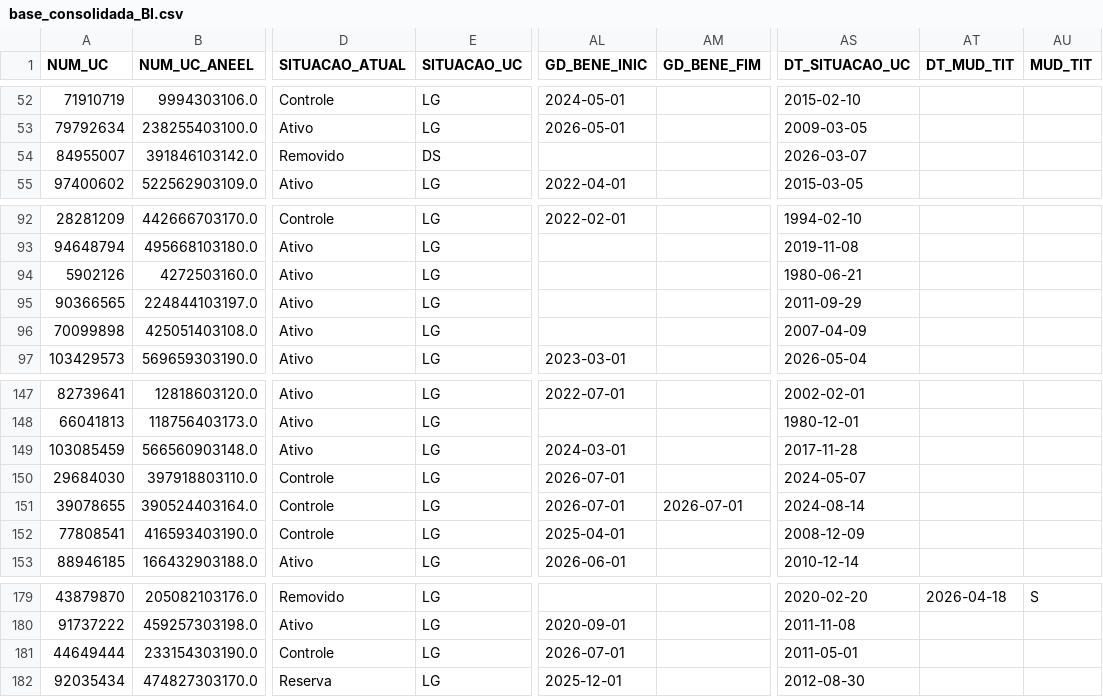
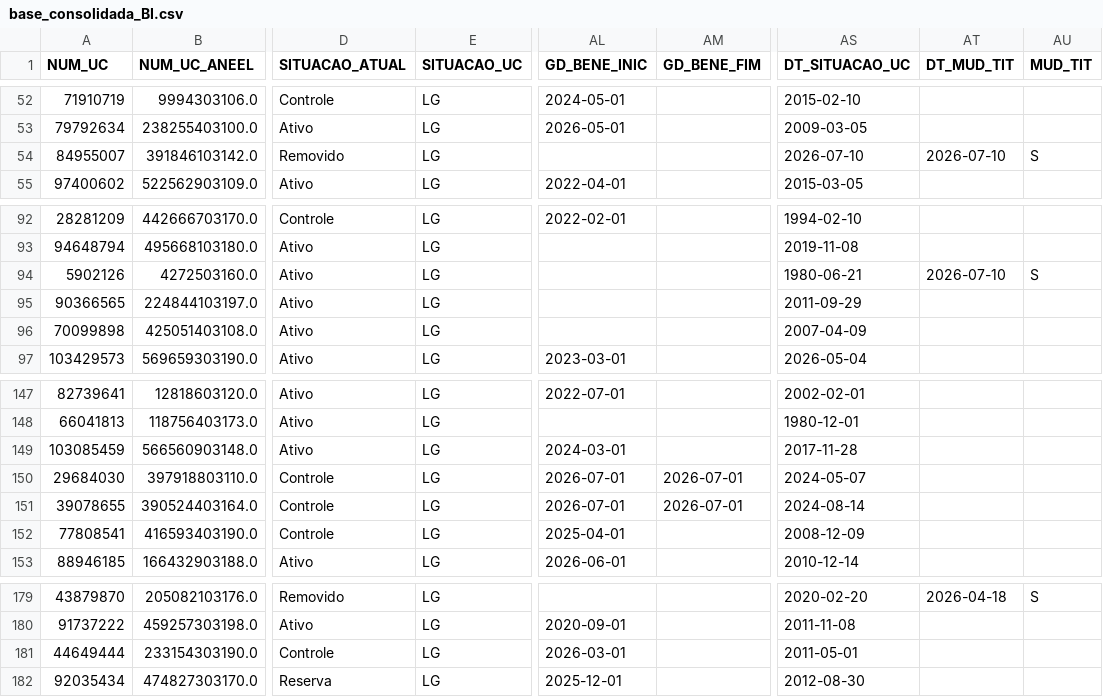
Before and after one commit to Cazelli/BI-Cadastro, a CSV file: base_consolidada_BI.csv, drawn as a sheet; only a part is shown, gaps mark what is left out; the diff names each change by its address in the sheet, - before the commit and + after, or states it on an @@ line.

```diff
--- a/base_consolidada_BI.csv
+++ b/base_consolidada_BI.csv
-E54 (SITUACAO_UC): DS
+E54 (SITUACAO_UC): LG
-AS54 (DT_SITUACAO_UC): 2026-03-07
+AS54 (DT_SITUACAO_UC): 2026-07-10
-AT54 (DT_MUD_TIT): (empty)
+AT54 (DT_MUD_TIT): 2026-07-10
-AU54 (MUD_TIT): (empty)
+AU54 (MUD_TIT): S
-AT94 (DT_MUD_TIT): (empty)
+AT94 (DT_MUD_TIT): 2026-07-10
-AU94 (MUD_TIT): (empty)
+AU94 (MUD_TIT): S
-AM150 (GD_BENE_FIM): (empty)
+AM150 (GD_BENE_FIM): 2026-07-01
-AL181 (GD_BENE_INIC): 2026-07-01
+AL181 (GD_BENE_INIC): 2026-03-01
```
Also changed, not shown: data/historico_alertas.csv, data/ultima_atualizacao_alertas.csv, 1 other file.
